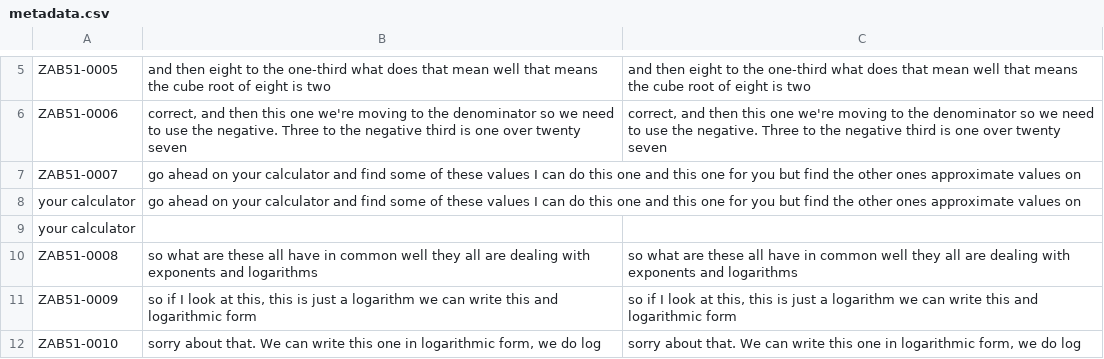
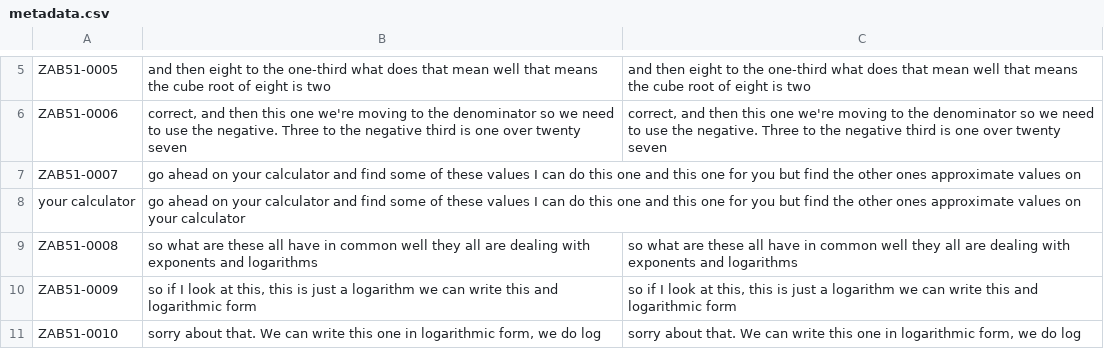
Before and after one commit to MyJumperBroke23/ziturSpeechData, a CSV file: metadata.csv, drawn as a sheet; only a part is shown, gaps mark what is left out.

Commit message:
Update metadata.csv

```diff
--- a/metadata.csv
+++ b/metadata.csv
@@ -7,4 +7,3 @@ ZAB51-0006|correct, and then this one we're moving to the denominator so we need
 ZAB51-0007|go ahead on your calculator and find some of these values I can do this one and this one for you but find the other ones approximate values on
-your calculator|go ahead on your calculator and find some of these values I can do this one and this one for you but find the other ones approximate values on
-your calculator
+your calculator|go ahead on your calculator and find some of these values I can do this one and this one for you but find the other ones approximate values on your calculator
 ZAB51-0008|so what are these all have in common well they all are dealing with exponents and logarithms|so what are these all have in common well they all are dealing with exponents and logarithms
```
